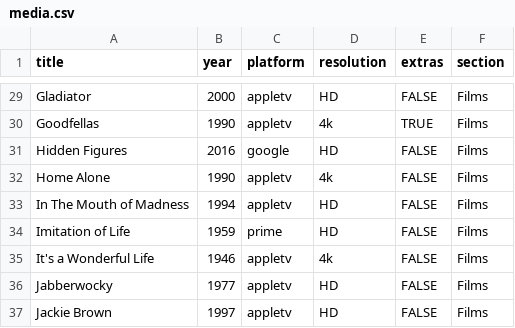
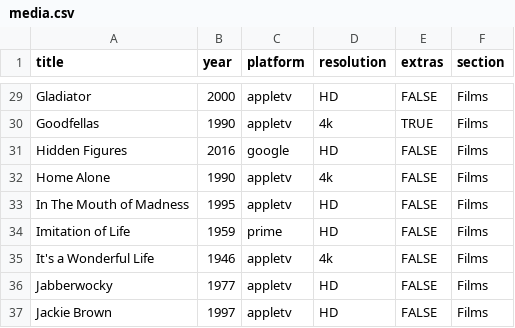
Before and after one commit to rdubar/rogkit, a CSV file: rogkit_package/media/media.csv, drawn as a sheet; only a part is shown, gaps mark what is left out.

Commit message:
Media Utility: better tmdb

```diff
--- a/rogkit_package/media/media.csv
+++ b/rogkit_package/media/media.csv
@@ -32,3 +32,3 @@ Hidden Figures,2016,google,HD,FALSE,Films
 Home Alone,1990,appletv,4k,FALSE,Films
-In The Mouth of Madness,1994,appletv,HD,FALSE,Films
+In The Mouth of Madness,1995,appletv,HD,FALSE,Films
 Imitation of Life,1959,prime,HD,FALSE,Films
```
Also changed, not shown: 1 other file.
